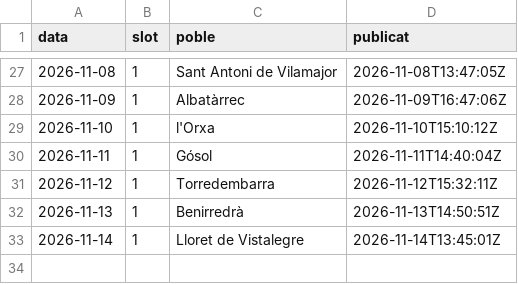
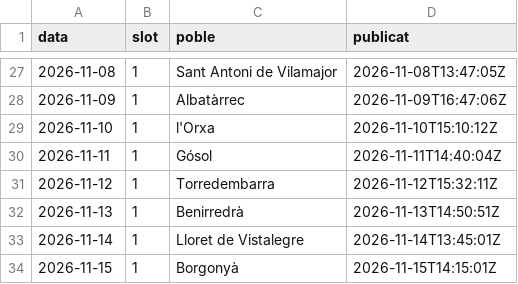
Before and after one commit to ncalbet/sempresol, a CSV file: sempresol-instagram/data/publicats.csv, drawn as a sheet; only a part is shown, gaps mark what is left out; the diff names each change by its address in the sheet, - before the commit and + after, or states it on an @@ line.

Commit message:
📋 Publicat 2026-11-15

```diff
--- a/sempresol-instagram/data/publicats.csv
+++ b/sempresol-instagram/data/publicats.csv
+row 34: 2026-11-15 | 1 | Borgonyà | 2026-11-15T14:15:01Z
```
